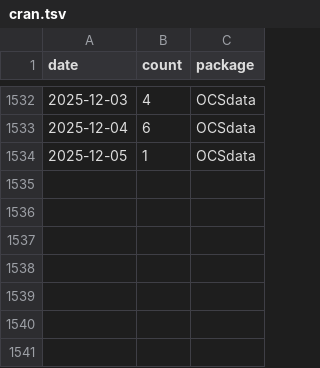
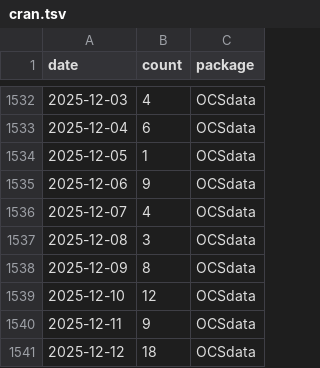
Before and after one commit to opencasestudies/ocs-metrics-dashboard, a TSV file: metricminer_data/cran/cran.tsv, drawn as a sheet; only a part is shown, gaps mark what is left out; the diff names each change by its address in the sheet, - before the commit and + after, or states it on an @@ line.

```diff
--- a/metricminer_data/cran/cran.tsv
+++ b/metricminer_data/cran/cran.tsv
+row 1535: 2025-12-06 | 9 | OCSdata
+row 1536: 2025-12-07 | 4 | OCSdata
+row 1537: 2025-12-08 | 3 | OCSdata
+row 1538: 2025-12-09 | 8 | OCSdata
+row 1539: 2025-12-10 | 12 | OCSdata
+row 1540: 2025-12-11 | 9 | OCSdata
+row 1541: 2025-12-12 | 18 | OCSdata
```
